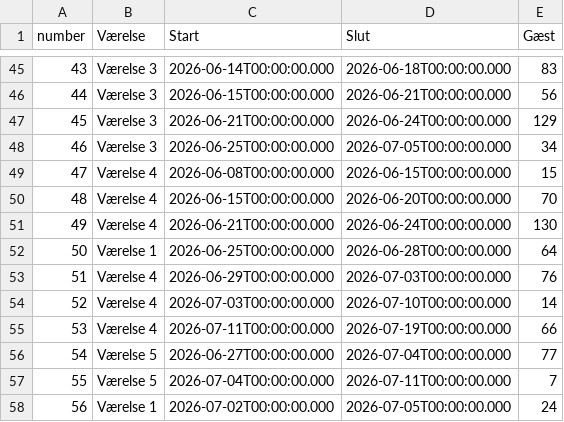
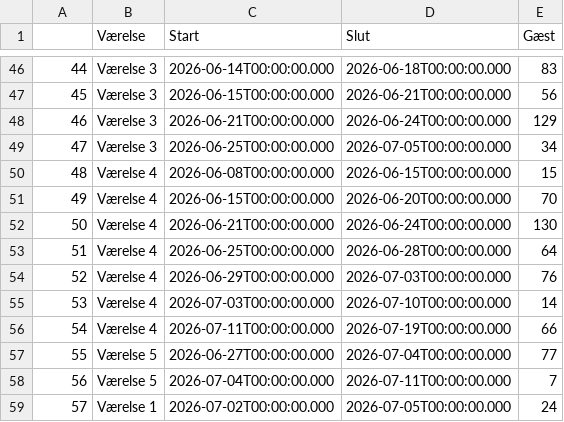
Before and after one commit to Hammerknuden/HK-portal-20, a CSV file: data/booking_data.csv, drawn as a sheet; only a part is shown, gaps mark what is left out; addresses are those after the commit; the diff covers the shown part only; the diff names each change by its address in the sheet, - before the commit and + after, or states it on an @@ line.

```diff
--- a/data/booking_data.csv
+++ b/data/booking_data.csv
@@ column A renumbered between rows 1 and 141 @@
-B53 (Værelse): Værelse 1
+B53 (Værelse): Værelse 4
```
Also changed, not shown: 1 added row, 3 removed rows and 8 edited cells elsewhere in this file.
